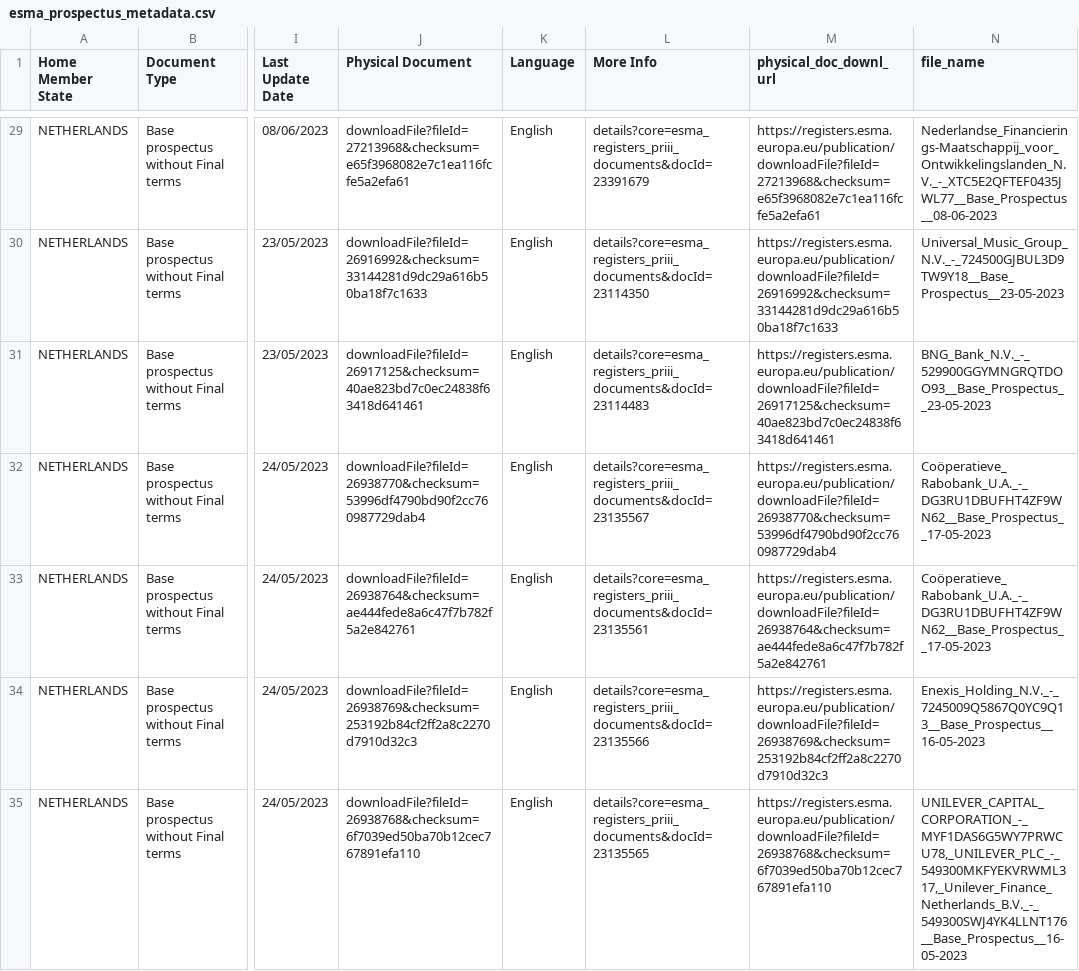
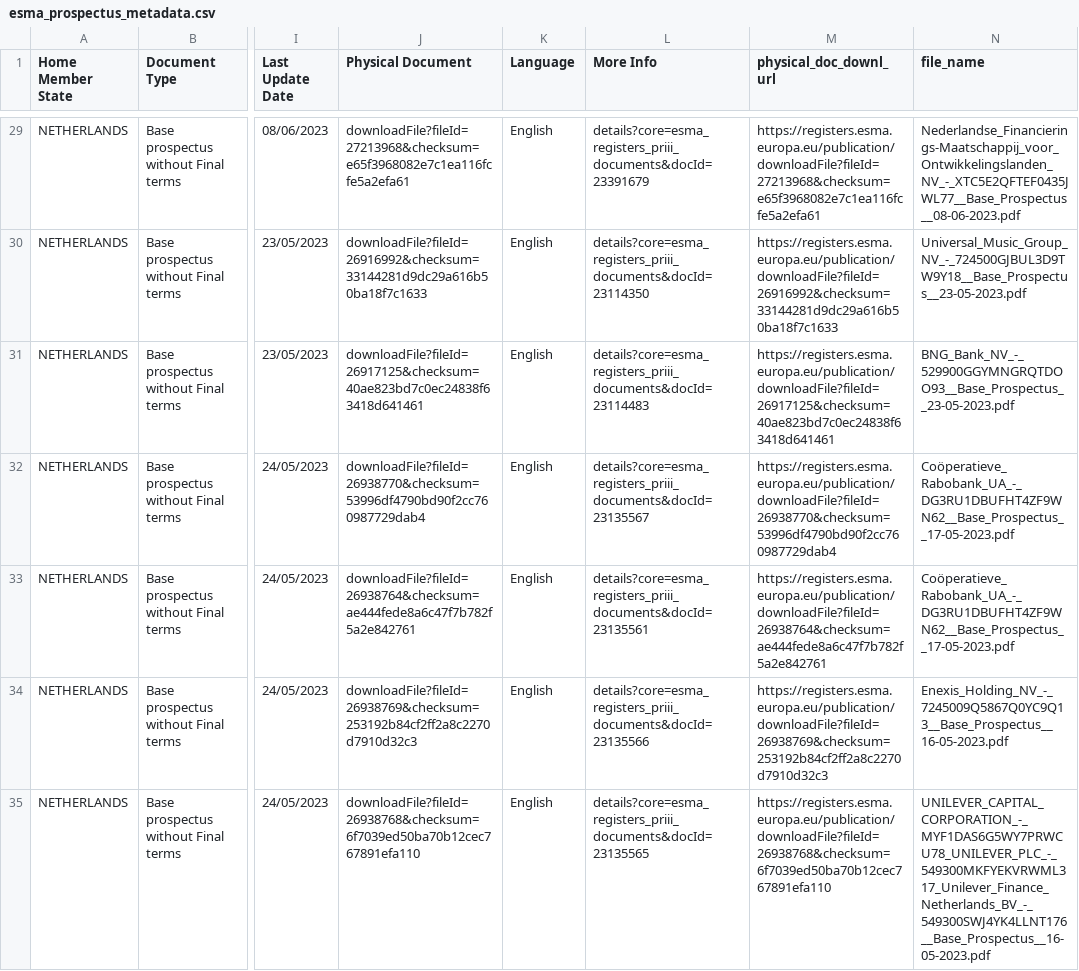
Before and after one commit to LelevV/esma-collector, a CSV file: data/esma_prospectus_metadata.csv, drawn as a sheet; only a part is shown, gaps mark what is left out; the diff covers the shown part only; the diff names each change by its address in the sheet, - before the commit and + after, or states it on an @@ line.

Commit message:
remove dots and commas from pdf names

```diff
--- a/data/esma_prospectus_metadata.csv
+++ b/data/esma_prospectus_metadata.csv
-N29 (file_name): Nederlandse_Financierings-Maatschappij_voor_Ontwikkelingslanden_N.V._-_XTC5E2QFTEF0435JWL77__Base_Prospectus__08-06-2023
+N29 (file_name): Nederlandse_Financierings-Maatschappij_voor_Ontwikkelingslanden_NV_-_XTC5E2QFTEF0435JWL77__Base_Prospectus__08-06-2023.pdf
-N30 (file_name): Universal_Music_Group_N.V._-_724500GJBUL3D9TW9Y18__Base_Prospectus__23-05-2023
+N30 (file_name): Universal_Music_Group_NV_-_724500GJBUL3D9TW9Y18__Base_Prospectus__23-05-2023.pdf
-N31 (file_name): BNG_Bank_N.V._-_529900GGYMNGRQTDOO93__Base_Prospectus__23-05-2023
+N31 (file_name): BNG_Bank_NV_-_529900GGYMNGRQTDOO93__Base_Prospectus__23-05-2023.pdf
-N32:N33 (file_name): Coöperatieve_Rabobank_U.A._-_DG3RU1DBUFHT4ZF9WN62__Base_Prospectus__17-05-2023
+N32:N33 (file_name): Coöperatieve_Rabobank_UA_-_DG3RU1DBUFHT4ZF9WN62__Base_Prospectus__17-05-2023.pdf
-N34 (file_name): Enexis_Holding_N.V._-_7245009Q5867Q0YC9Q13__Base_Prospectus__16-05-2023
+N34 (file_name): Enexis_Holding_NV_-_7245009Q5867Q0YC9Q13__Base_Prospectus__16-05-2023.pdf
-N35 (file_name): UNILEVER_CAPITAL_CORPORATION_-_MYF1DAS6G5WY7PRWCU78,_UNILEVER_PLC_-_549300MKFYEKVRWML317,_Unilever_Finance_Netherlands_B.V._-_549300SWJ4YK4LLNT176__Base_Prospectus__16-05-2023
+N35 (file_name): UNILEVER_CAPITAL_CORPORATION_-_MYF1DAS6G5WY7PRWCU78_UNILEVER_PLC_-_549300MKFYEKVRWML317_Unilever_Finance_Netherlands_BV_-_549300SWJ4YK4LLNT176__Base_Prospectus__16-05-2023.pdf
```
Also changed, not shown: 86 edited cells elsewhere in this file, 1 other file.
